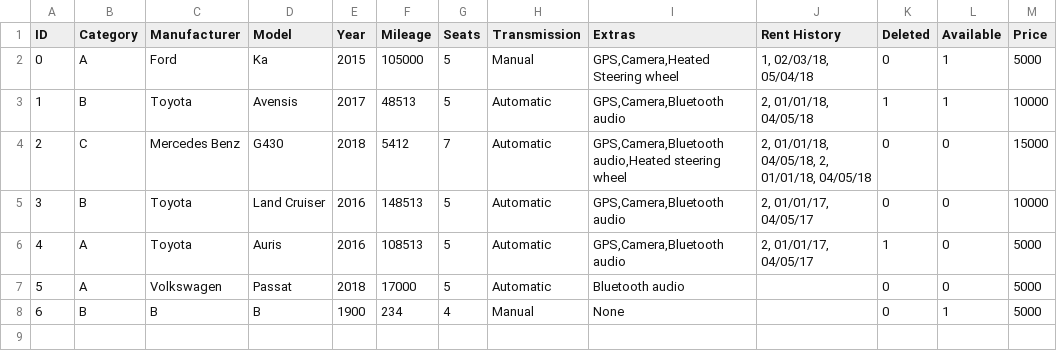
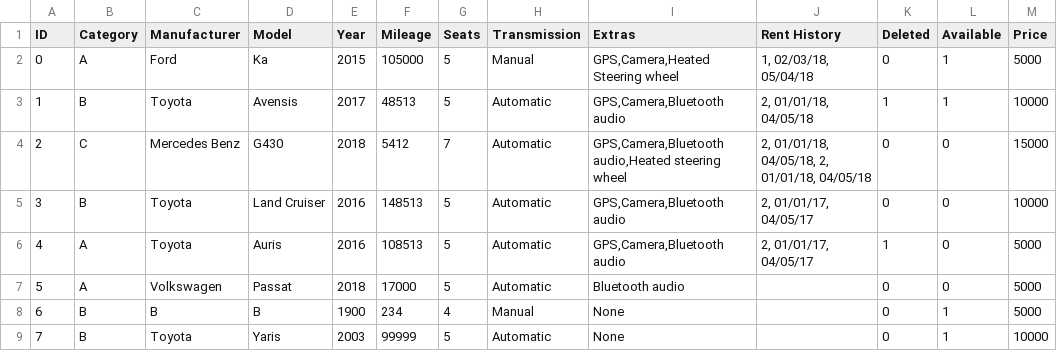
Before and after one commit to Verklegt1H48/verklegt1, a CSV file: data/cars.csv, drawn as a sheet.

```diff
--- a/data/cars.csv
+++ b/data/cars.csv
@@ -8 +8,2 @@ ID,Category,Manufacturer,Model,Year,Mileage,Seats,Transmission,Extras,Rent Histo
 6,B,B,B,1900,234,4,Manual,None,,0,1,5000
+7,B,Toyota,Yaris,2003,99999,5,Automatic,None,,0,1,10000
```
Also changed, not shown: 2 other files.
